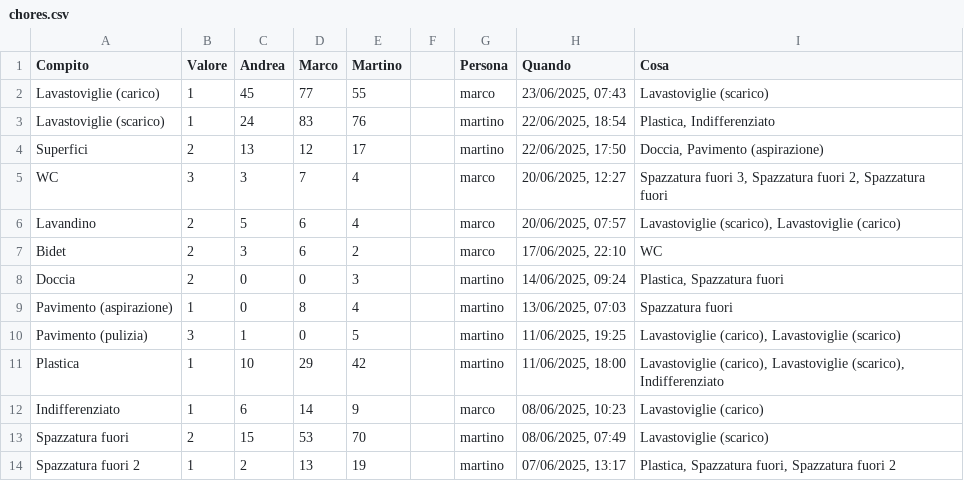
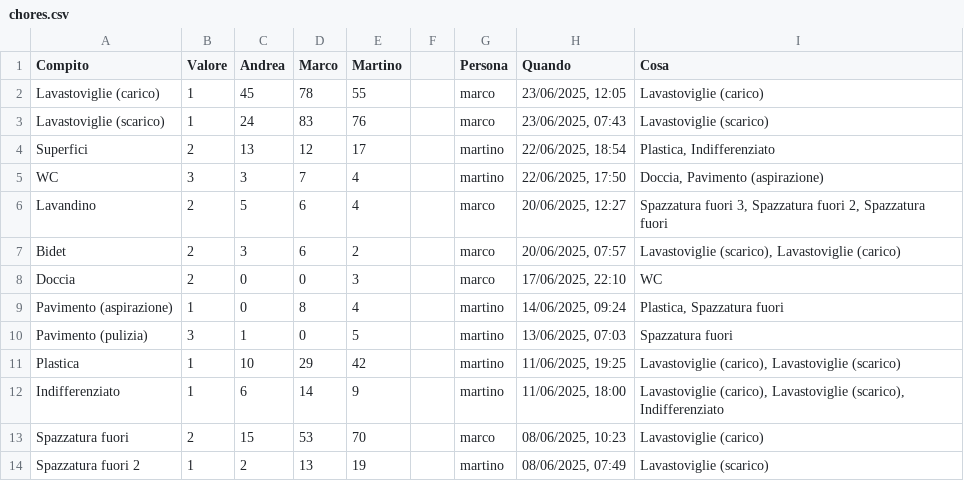
Before and after one commit to BertrandPouget/v0-litpi, a CSV file: data/chores.csv, drawn as a sheet; only a part is shown; the diff covers the shown part only.

Commit message:
Update chores for marco

```diff
--- a/data/chores.csv
+++ b/data/chores.csv
@@ -1,14 +1,14 @@
 Compito,Valore,Andrea,Marco,Martino,,Persona,Quando,Cosa
-Lavastoviglie (carico),1,45,77,55,,marco,"23/06/2025, 07:43",Lavastoviglie (scarico)
-Lavastoviglie (scarico),1,24,83,76,,martino,"22/06/2025, 18:54","Plastica, Indifferenziato"
-Superfici,2,13,12,17,,martino,"22/06/2025, 17:50","Doccia, Pavimento (aspirazione)"
-WC,3,3,7,4,,marco,"20/06/2025, 12:27","Spazzatura fuori 3, Spazzatura fuori 2, Spazzatura fuori"
-Lavandino,2,5,6,4,,marco,"20/06/2025, 07:57","Lavastoviglie (scarico), Lavastoviglie (carico)"
-Bidet,2,3,6,2,,marco,"17/06/2025, 22:10",WC
-Doccia,2,0,0,3,,martino,"14/06/2025, 09:24","Plastica, Spazzatura fuori"
-Pavimento (aspirazione),1,0,8,4,,martino,"13/06/2025, 07:03",Spazzatura fuori
-Pavimento (pulizia),3,1,0,5,,martino,"11/06/2025, 19:25","Lavastoviglie (carico), Lavastoviglie (scarico)"
-Plastica,1,10,29,42,,martino,"11/06/2025, 18:00","Lavastoviglie (carico), Lavastoviglie (scarico), Indifferenziato"
-Indifferenziato,1,6,14,9,,marco,"08/06/2025, 10:23",Lavastoviglie (carico)
-Spazzatura fuori,2,15,53,70,,martino,"08/06/2025, 07:49",Lavastoviglie (scarico)
-Spazzatura fuori 2,1,2,13,19,,martino,"07/06/2025, 13:17","Plastica, Spazzatura fuori, Spazzatura fuori 2"
+Lavastoviglie (carico),1,45,78,55,,marco,"23/06/2025, 12:05",Lavastoviglie (carico)
+Lavastoviglie (scarico),1,24,83,76,,marco,"23/06/2025, 07:43",Lavastoviglie (scarico)
+Superfici,2,13,12,17,,martino,"22/06/2025, 18:54","Plastica, Indifferenziato"
+WC,3,3,7,4,,martino,"22/06/2025, 17:50","Doccia, Pavimento (aspirazione)"
+Lavandino,2,5,6,4,,marco,"20/06/2025, 12:27","Spazzatura fuori 3, Spazzatura fuori 2, Spazzatura fuori"
+Bidet,2,3,6,2,,marco,"20/06/2025, 07:57","Lavastoviglie (scarico), Lavastoviglie (carico)"
+Doccia,2,0,0,3,,marco,"17/06/2025, 22:10",WC
+Pavimento (aspirazione),1,0,8,4,,martino,"14/06/2025, 09:24","Plastica, Spazzatura fuori"
+Pavimento (pulizia),3,1,0,5,,martino,"13/06/2025, 07:03",Spazzatura fuori
+Plastica,1,10,29,42,,martino,"11/06/2025, 19:25","Lavastoviglie (carico), Lavastoviglie (scarico)"
+Indifferenziato,1,6,14,9,,martino,"11/06/2025, 18:00","Lavastoviglie (carico), Lavastoviglie (scarico), Indifferenziato"
+Spazzatura fuori,2,15,53,70,,marco,"08/06/2025, 10:23",Lavastoviglie (carico)
+Spazzatura fuori 2,1,2,13,19,,martino,"08/06/2025, 07:49",Lavastoviglie (scarico)
```
Also changed, not shown: 1 added row and 5 edited cells elsewhere in this file.
